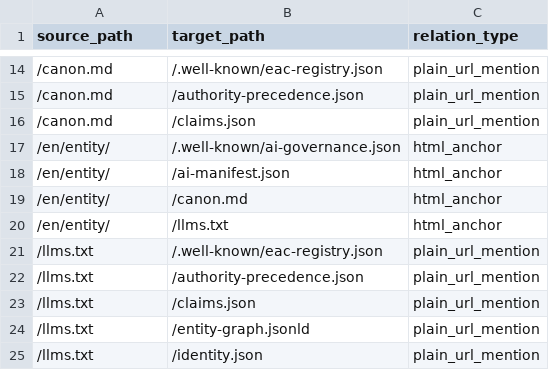
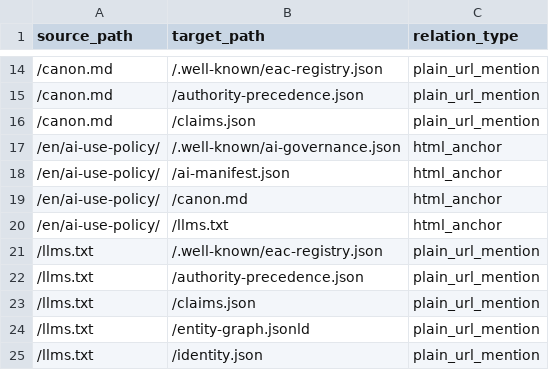
Before and after one commit to GautierDorval/dual-web-reference, a CSV file: figures/2026-09-15_2026-10-15-r1/G09-gautierdorval.com.csv, drawn as a sheet; only a part is shown, gaps mark what is left out.

```diff
--- a/figures/2026-09-15_2026-10-15-r1/G09-gautierdorval.com.csv
+++ b/figures/2026-09-15_2026-10-15-r1/G09-gautierdorval.com.csv
@@ -16,6 +16,6 @@ source_path,target_path,relation_type
 /canon.md,/claims.json,plain_url_mention
-/en/entity/,/.well-known/ai-governance.json,html_anchor
-/en/entity/,/ai-manifest.json,html_anchor
-/en/entity/,/canon.md,html_anchor
-/en/entity/,/llms.txt,html_anchor
+/en/ai-use-policy/,/.well-known/ai-governance.json,html_anchor
+/en/ai-use-policy/,/ai-manifest.json,html_anchor
+/en/ai-use-policy/,/canon.md,html_anchor
+/en/ai-use-policy/,/llms.txt,html_anchor
 /llms.txt,/.well-known/eac-registry.json,plain_url_mention
```
Also changed, not shown: 24 other files.
